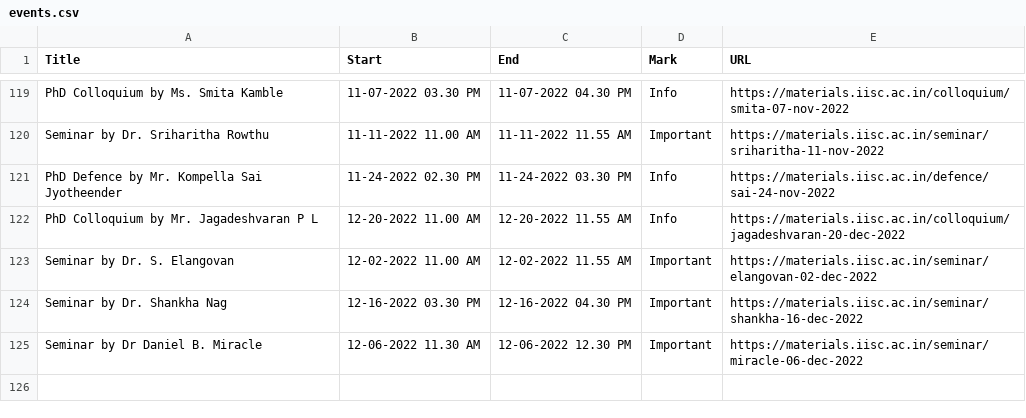
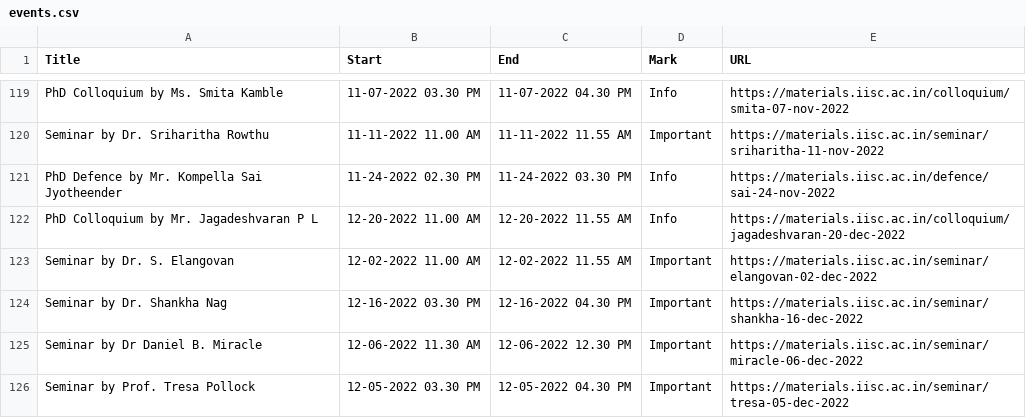
Before and after one commit to mte-iisc/materials-iisc, a CSV file: events/events.csv, drawn as a sheet; only a part is shown, gaps mark what is left out; the diff names each change by its address in the sheet, - before the commit and + after, or states it on an @@ line.

```diff
--- a/events/events.csv
+++ b/events/events.csv
+row 126: Seminar by Prof. Tresa Pollock | 12-05-2022 03.30 PM | 12-05-2022 04.30 PM | Important | https://materials.iisc.ac.in/seminar/tresa-05-dec-2022
```
Also changed, not shown: _site/events/events.csv, 9 other files.
